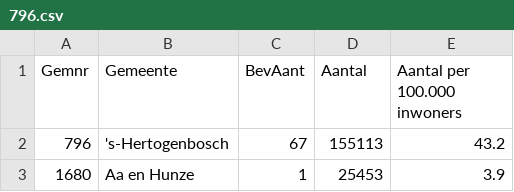
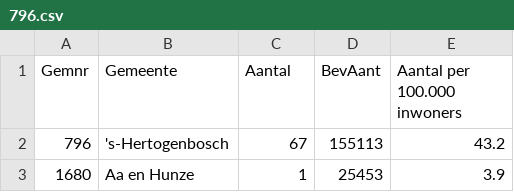
Before and after one commit to japhir/CoronaWatchNL, a CSV file: raw_data/796.csv, drawn as a sheet; only a part is shown.

Commit message:
Add new datasets

```diff
--- a/raw_data/796.csv
+++ b/raw_data/796.csv
@@ -1,2 +1,2 @@
-Gemnr;Gemeente;BevAant;Aantal;Aantal per 100.000 inwoners
+Gemnr;Gemeente;Aantal;BevAant;Aantal per 100.000 inwoners
 796;'s-Hertogenbosch;67;155113;43.2
```
